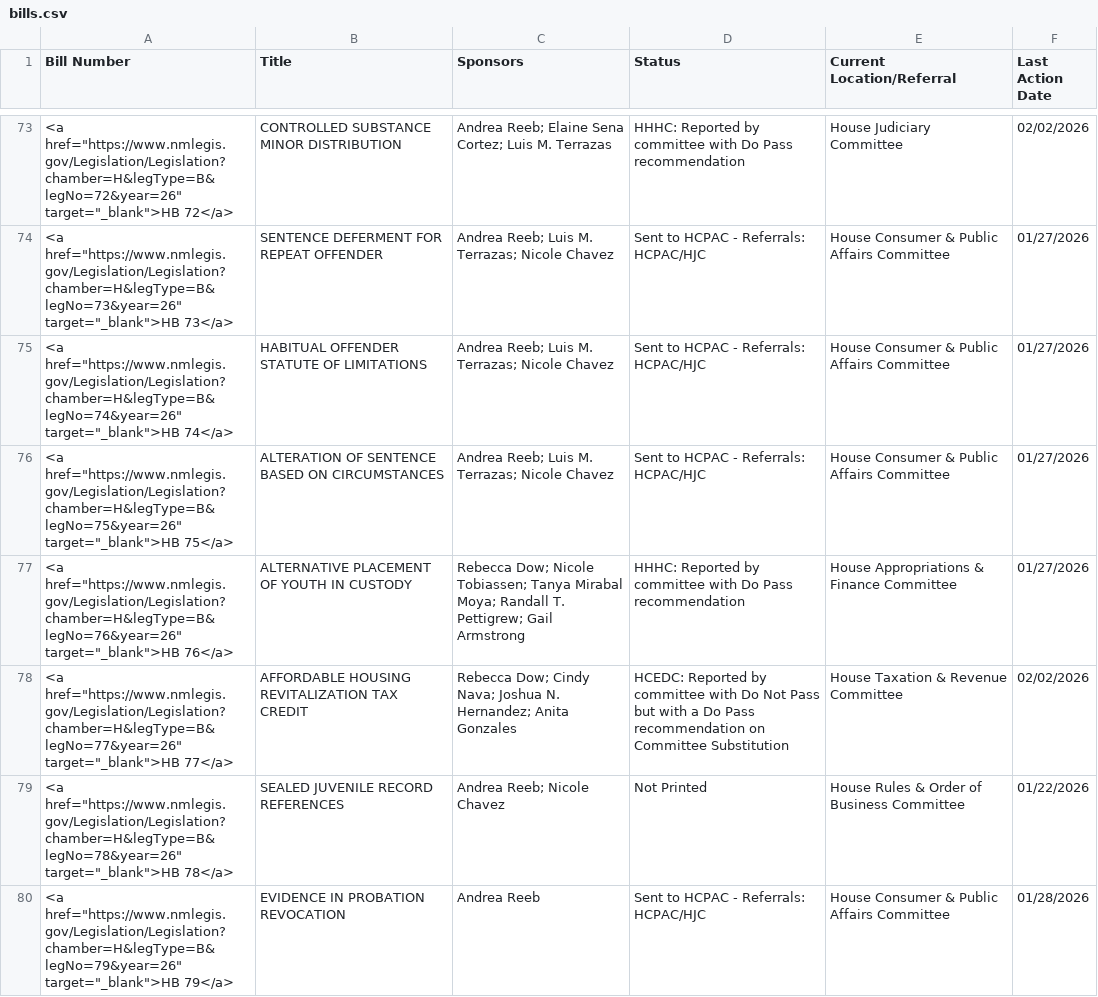
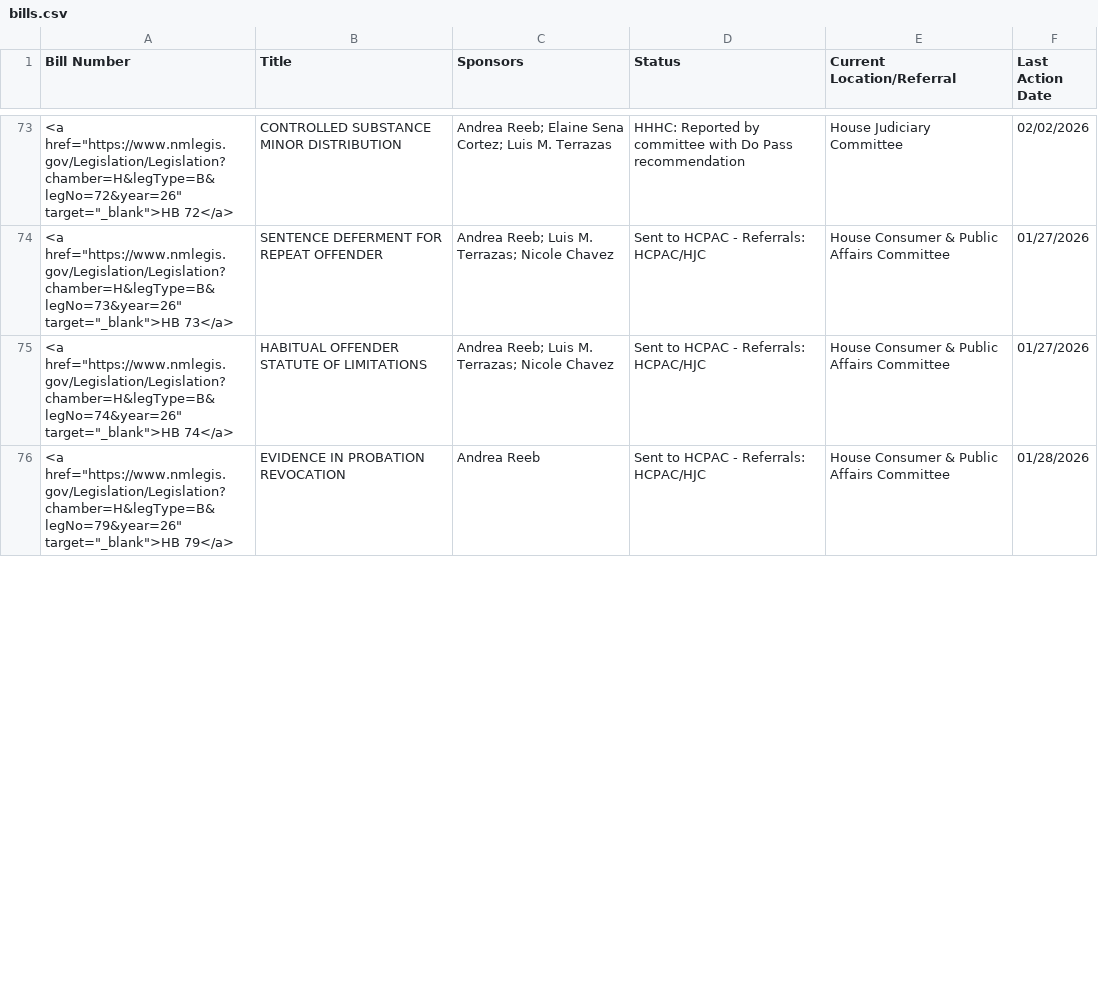
Before and after one commit to PatrickLohmann/2026Legislaturebilltracker2, a CSV file: bills.csv, drawn as a sheet; only a part is shown, gaps mark what is left out; the diff covers the shown part only.

```diff
--- a/bills.csv
+++ b/bills.csv
@@ -75,6 +75,2 @@ Bill Number,Title,Sponsors,Status,Current Location/Referral,Last Action Date
 "<a href=""https://www.nmlegis.gov/Legislation/Legislation?chamber=H&legType=B&legNo=74&year=26"" target=""_blank"">HB  74</a>",HABITUAL OFFENDER STATUTE OF LIMITATIONS,Andrea Reeb; Luis M. Terrazas; Nicole Chavez,Sent to HCPAC - Referrals: HCPAC/HJC,House Consumer & Public Affairs Committee,01/27/2026
-"<a href=""https://www.nmlegis.gov/Legislation/Legislation?chamber=H&legType=B&legNo=75&year=26"" target=""_blank"">HB  75</a>",ALTERATION OF SENTENCE BASED ON CIRCUMSTANCES,Andrea Reeb; Luis M. Terrazas; Nicole Chavez,Sent to HCPAC - Referrals: HCPAC/HJC,House Consumer & Public Affairs Committee,01/27/2026
-"<a href=""https://www.nmlegis.gov/Legislation/Legislation?chamber=H&legType=B&legNo=76&year=26"" target=""_blank"">HB  76</a>",ALTERNATIVE PLACEMENT OF YOUTH IN CUSTODY,Rebecca Dow; Nicole Tobiassen; Tanya Mirabal Moya; Randall T. Pettigrew; Gail Armstrong,HHHC: Reported by committee with Do Pass recommendation,House Appropriations & Finance Committee,01/27/2026
-"<a href=""https://www.nmlegis.gov/Legislation/Legislation?chamber=H&legType=B&legNo=77&year=26"" target=""_blank"">HB  77</a>",AFFORDABLE HOUSING REVITALIZATION TAX CREDIT,Rebecca Dow; Cindy Nava; Joshua N. Hernandez; Anita Gonzales,HCEDC: Reported by committee with Do Not Pass but with a Do Pass recommendation on Committee Substitution,House Taxation & Revenue Committee,02/02/2026
-"<a href=""https://www.nmlegis.gov/Legislation/Legislation?chamber=H&legType=B&legNo=78&year=26"" target=""_blank"">HB  78</a>",SEALED JUVENILE RECORD REFERENCES,Andrea Reeb; Nicole Chavez,Not Printed,House Rules & Order of Business Committee,01/22/2026
 "<a href=""https://www.nmlegis.gov/Legislation/Legislation?chamber=H&legType=B&legNo=79&year=26"" target=""_blank"">HB  79</a>",EVIDENCE IN PROBATION REVOCATION,Andrea Reeb,Sent to HCPAC - Referrals: HCPAC/HJC,House Consumer & Public Affairs Committee,01/28/2026
```
Also changed, not shown: 47 edited cells elsewhere in this file.
